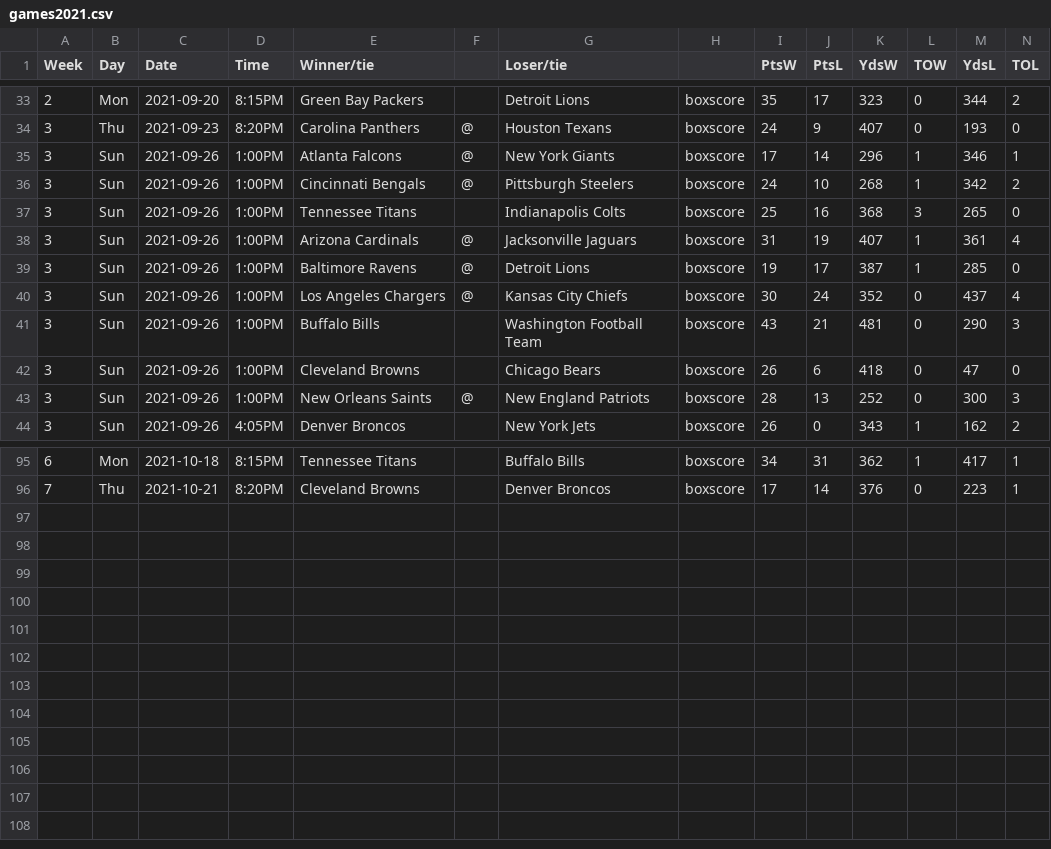
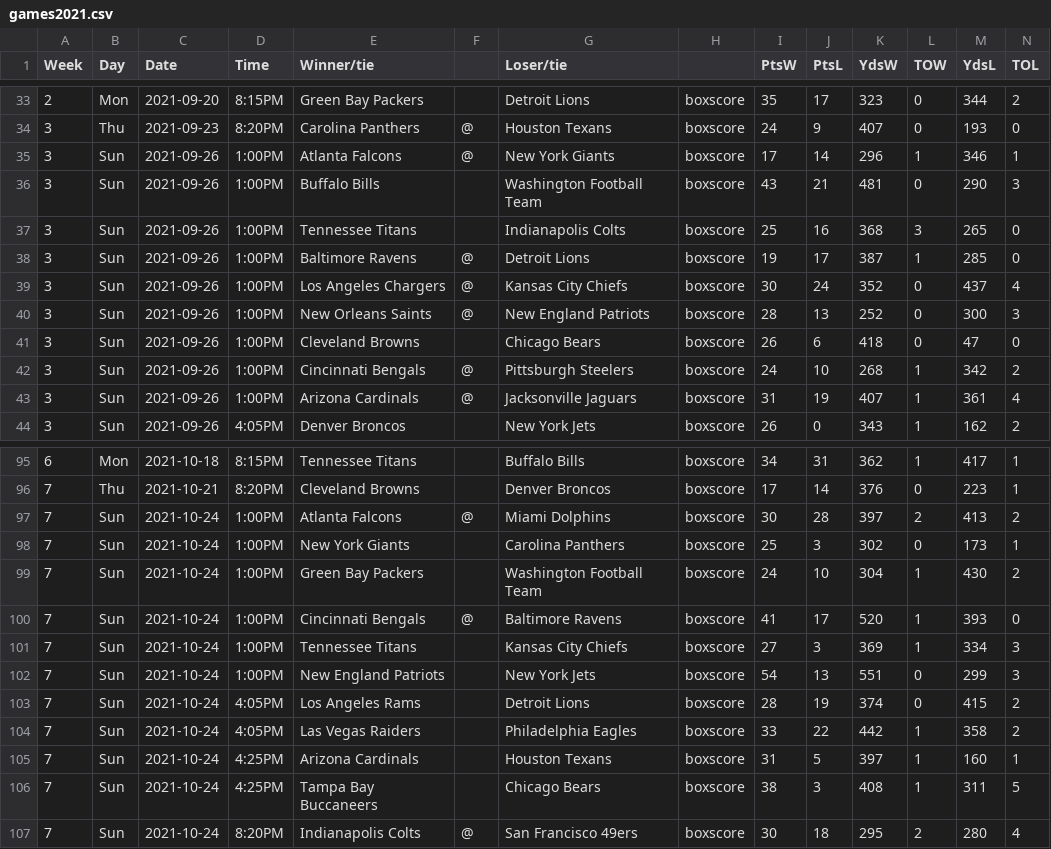
Before and after one commit to jackwarfield/rg2_poll, a CSV file: nfl/games2021.csv, drawn as a sheet; only a part is shown, gaps mark what is left out; the diff covers the shown part only.

```diff
--- a/nfl/games2021.csv
+++ b/nfl/games2021.csv
@@ -35,10 +35,10 @@ Week,Day,Date,Time,Winner/tie,,Loser/tie,,PtsW,PtsL,YdsW,TOW,YdsL,TOL
 3,Sun,2021-09-26,1:00PM,Atlanta Falcons,@,New York Giants,boxscore,17,14,296,1,346,1
-3,Sun,2021-09-26,1:00PM,Cincinnati Bengals,@,Pittsburgh Steelers,boxscore,24,10,268,1,342,2
+3,Sun,2021-09-26,1:00PM,Buffalo Bills,,Washington Football Team,boxscore,43,21,481,0,290,3
 3,Sun,2021-09-26,1:00PM,Tennessee Titans,,Indianapolis Colts,boxscore,25,16,368,3,265,0
-3,Sun,2021-09-26,1:00PM,Arizona Cardinals,@,Jacksonville Jaguars,boxscore,31,19,407,1,361,4
 3,Sun,2021-09-26,1:00PM,Baltimore Ravens,@,Detroit Lions,boxscore,19,17,387,1,285,0
 3,Sun,2021-09-26,1:00PM,Los Angeles Chargers,@,Kansas City Chiefs,boxscore,30,24,352,0,437,4
-3,Sun,2021-09-26,1:00PM,Buffalo Bills,,Washington Football Team,boxscore,43,21,481,0,290,3
+3,Sun,2021-09-26,1:00PM,New Orleans Saints,@,New England Patriots,boxscore,28,13,252,0,300,3
 3,Sun,2021-09-26,1:00PM,Cleveland Browns,,Chicago Bears,boxscore,26,6,418,0,47,0
-3,Sun,2021-09-26,1:00PM,New Orleans Saints,@,New England Patriots,boxscore,28,13,252,0,300,3
+3,Sun,2021-09-26,1:00PM,Cincinnati Bengals,@,Pittsburgh Steelers,boxscore,24,10,268,1,342,2
+3,Sun,2021-09-26,1:00PM,Arizona Cardinals,@,Jacksonville Jaguars,boxscore,31,19,407,1,361,4
 3,Sun,2021-09-26,4:05PM,Denver Broncos,,New York Jets,boxscore,26,0,343,1,162,2
@@ -96 +96,12 @@ Week,Day,Date,Time,Winner/tie,,Loser/tie,,PtsW,PtsL,YdsW,TOW,YdsL,TOL
 7,Thu,2021-10-21,8:20PM,Cleveland Browns,,Denver Broncos,boxscore,17,14,376,0,223,1
+7,Sun,2021-10-24,1:00PM,Atlanta Falcons,@,Miami Dolphins,boxscore,30,28,397,2,413,2
+7,Sun,2021-10-24,1:00PM,New York Giants,,Carolina Panthers,boxscore,25,3,302,0,173,1
+7,Sun,2021-10-24,1:00PM,Green Bay Packers,,Washington Football Team,boxscore,24,10,304,1,430,2
+7,Sun,2021-10-24,1:00PM,Cincinnati Bengals,@,Baltimore Ravens,boxscore,41,17,520,1,393,0
+7,Sun,2021-10-24,1:00PM,Tennessee Titans,,Kansas City Chiefs,boxscore,27,3,369,1,334,3
+7,Sun,2021-10-24,1:00PM,New England Patriots,,New York Jets,boxscore,54,13,551,0,299,3
+7,Sun,2021-10-24,4:05PM,Los Angeles Rams,,Detroit Lions,boxscore,28,19,374,0,415,2
+7,Sun,2021-10-24,4:05PM,Las Vegas Raiders,,Philadelphia Eagles,boxscore,33,22,442,1,358,2
+7,Sun,2021-10-24,4:25PM,Arizona Cardinals,,Houston Texans,boxscore,31,5,397,1,160,1
+7,Sun,2021-10-24,4:25PM,Tampa Bay Buccaneers,,Chicago Bears,boxscore,38,3,408,1,311,5
+7,Sun,2021-10-24,8:20PM,Indianapolis Colts,@,San Francisco 49ers,boxscore,30,18,295,2,280,4
```
Also changed, not shown: 24 moved rows elsewhere in this file, nfl/teams_2021_rankings.csv, 1 other file.
